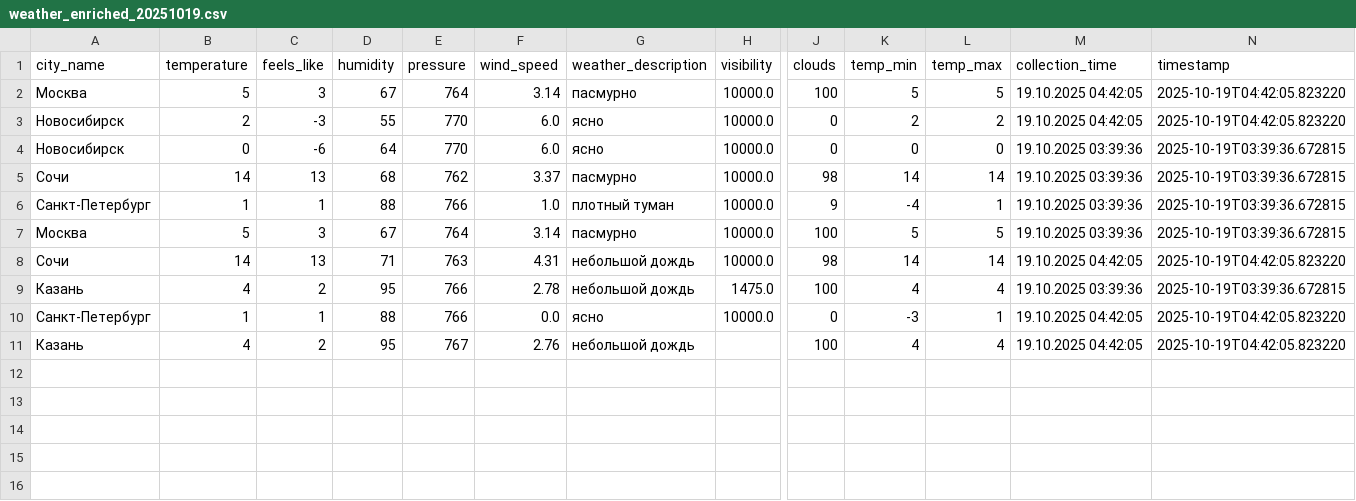
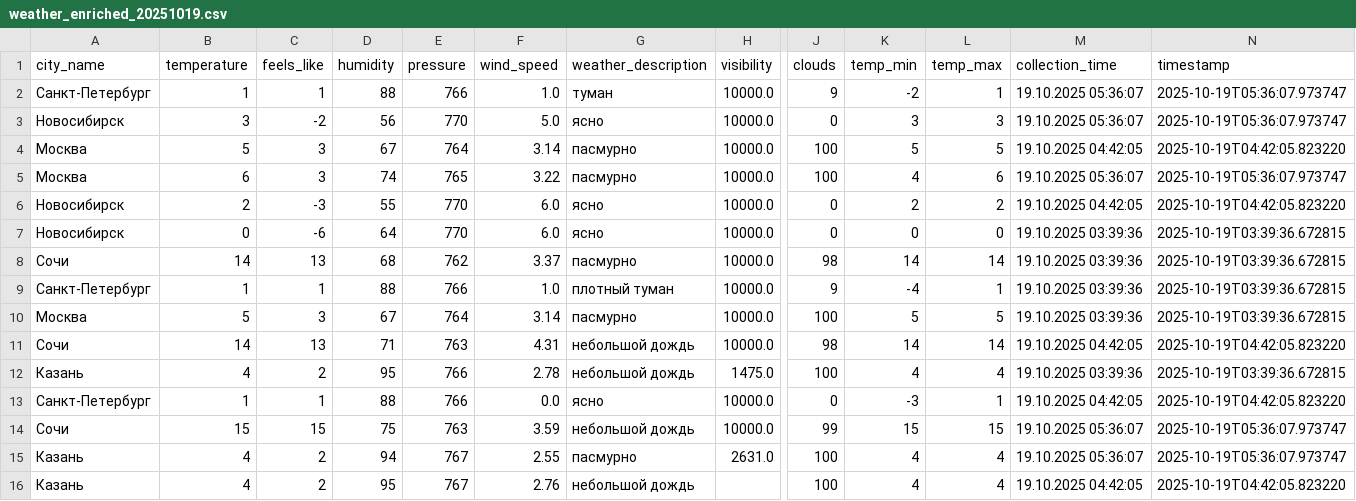
Before and after one commit to julia-JT/Weather_tourism_pipeline, a CSV file: data/enriched/weather_enriched_20251019.csv, drawn as a sheet; only a part is shown, gaps mark what is left out; rows hold the shown columns only; the diff names each change by its address in the sheet, - before the commit and + after, or states it on an @@ line.

```diff
--- a/data/enriched/weather_enriched_20251019.csv
+++ b/data/enriched/weather_enriched_20251019.csv
+row 2: Санкт-Петербург | 1 | 1 | 88 | 766 | 1.0 | туман | 10000.0 | 9 | -2 | 1 | 19.10.2025 05:36:07 | 2025-10-19T05:36:07.973747
+row 3: Новосибирск | 3 | -2 | 56 | 770 | 5.0 | ясно | 10000.0 | 0 | 3 | 3 | 19.10.2025 05:36:07 | 2025-10-19T05:36:07.973747
+row 5: Москва | 6 | 3 | 74 | 765 | 3.22 | пасмурно | 10000.0 | 100 | 4 | 6 | 19.10.2025 05:36:07 | 2025-10-19T05:36:07.973747
+row 14: Сочи | 15 | 15 | 75 | 763 | 3.59 | небольшой дождь | 10000.0 | 99 | 15 | 15 | 19.10.2025 05:36:07 | 2025-10-19T05:36:07.973747
+row 15: Казань | 4 | 2 | 94 | 767 | 2.55 | пасмурно | 2631.0 | 100 | 4 | 4 | 19.10.2025 05:36:07 | 2025-10-19T05:36:07.973747
```
Also changed, not shown: data/aggregated/city_tourism_rating.csv, data/aggregated/federal_districts_summary.csv, 17 other files.
